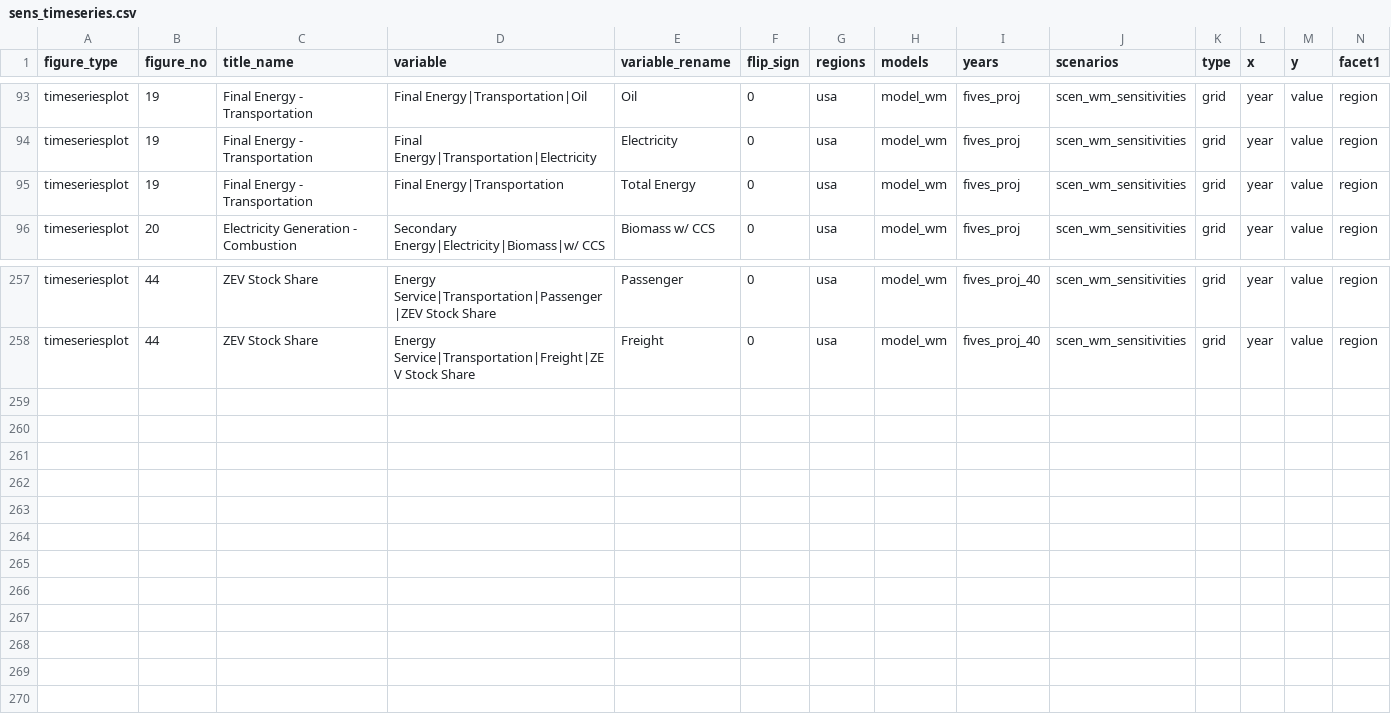
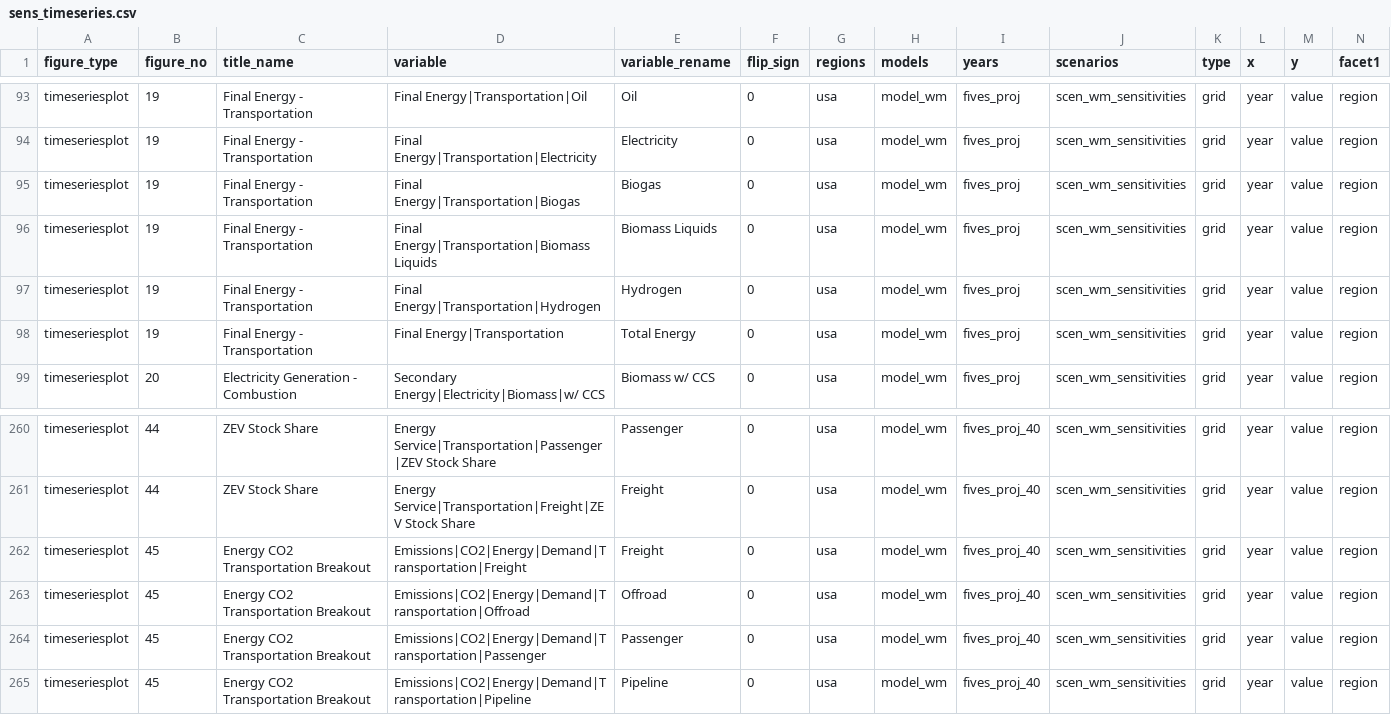
Before and after one commit to mobro-git/BTR, a CSV file: figure-maps/sens_timeseries.csv, drawn as a sheet; only a part is shown, gaps mark what is left out; rows hold the shown columns only; the diff names each change by its address in the sheet, - before the commit and + after, or states it on an @@ line.

```diff
--- a/figure-maps/sens_timeseries.csv
+++ b/figure-maps/sens_timeseries.csv
+row 95: timeseriesplot | 19 | Final Energy - Transportation | Final Energy|Transportation|Biogas | Biogas | 0 | usa | model_wm | fives_proj | scen_wm_sensitivities | grid | year | value | region
+row 96: timeseriesplot | 19 | Final Energy - Transportation | Final Energy|Transportation|Biomass Liquids | Biomass Liquids | 0 | usa | model_wm | fives_proj | scen_wm_sensitivities | grid | year | value | region
+row 97: timeseriesplot | 19 | Final Energy - Transportation | Final Energy|Transportation|Hydrogen | Hydrogen | 0 | usa | model_wm | fives_proj | scen_wm_sensitivities | grid | year | value | region
+row 262: timeseriesplot | 45 | Energy CO2 Transportation Breakout | Emissions|CO2|Energy|Demand|Transportation|Freight | Freight | 0 | usa | model_wm | fives_proj_40 | scen_wm_sensitivities | grid | year | value | region
+row 263: timeseriesplot | 45 | Energy CO2 Transportation Breakout | Emissions|CO2|Energy|Demand|Transportation|Offroad | Offroad | 0 | usa | model_wm | fives_proj_40 | scen_wm_sensitivities | grid | year | value | region
+row 264: timeseriesplot | 45 | Energy CO2 Transportation Breakout | Emissions|CO2|Energy|Demand|Transportation|Passenger | Passenger | 0 | usa | model_wm | fives_proj_40 | scen_wm_sensitivities | grid | year | value | region
+row 265: timeseriesplot | 45 | Energy CO2 Transportation Breakout | Emissions|CO2|Energy|Demand|Transportation|Pipeline | Pipeline | 0 | usa | model_wm | fives_proj_40 | scen_wm_sensitivities | grid | year | value | region
```
Also changed, not shown: data-raw/calculated-var/summation_variables.csv, 3 other files.
